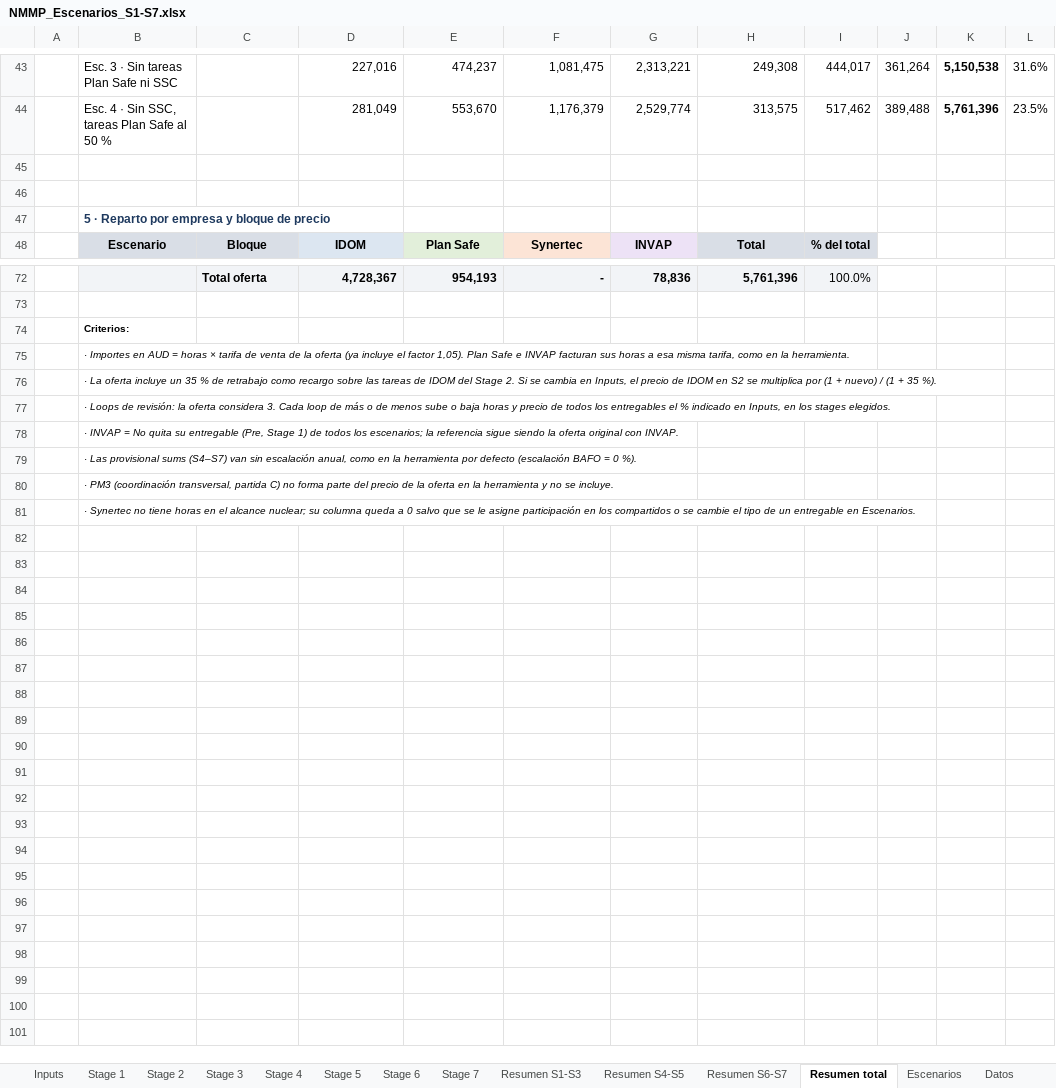
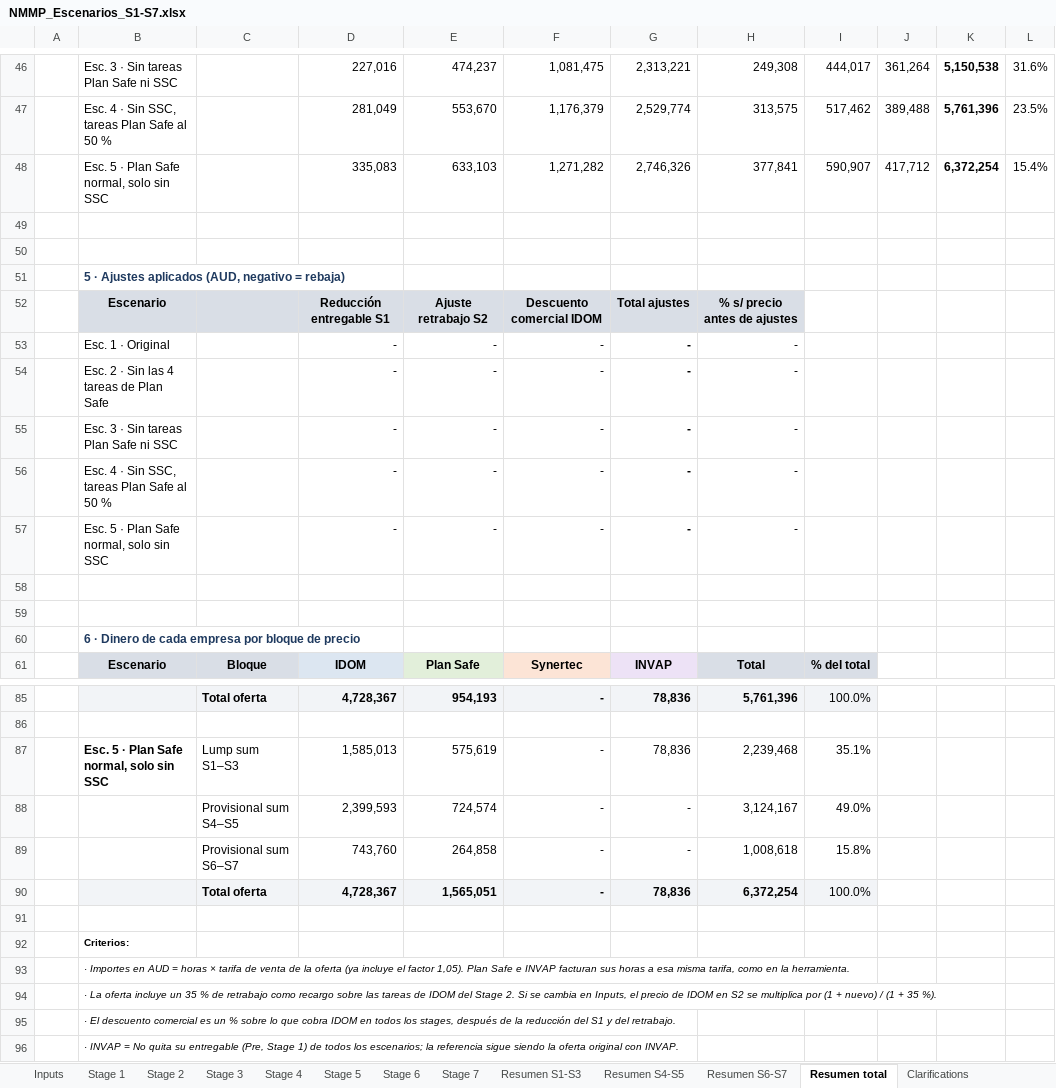
Before and after one commit to jonander007/australia, an Excel workbook: NMMP_Escenarios_S1-S7.xlsx, sheet Resumen total, drawn as a sheet; only a part is shown, gaps mark what is left out; the shorter side is filled out with more unchanged rows; values as stored, in another font and other column widths than the file's, no borders; addresses are those after the commit; the diff covers the shown part only; the diff names each change by its address in the sheet, - before the commit and + after, or states it on an @@ line.

```diff
--- a/NMMP_Escenarios_S1-S7.xlsx (sheet Resumen total)
+++ b/NMMP_Escenarios_S1-S7.xlsx (sheet Resumen total)
+sheet tab: Clarifications
+row 48:  | Esc. 5 · Plan Safe normal, solo sin SSC |  | 335,083 | 633,103 | 1,271,282 | 2,746,326 | 377,841 | 590,907 | 417,712 | 6,372,254 | 15.4%
-B51: 5 · Reparto por empresa y bloque de precio
+B51: 5 · Ajustes aplicados (AUD, negativo = rebaja)
+row 52:  | Escenario |  | Reducción entregable S1 | Ajuste retrabajo S2 | Descuento comercial IDOM | Total ajustes | % s/ precio antes de ajustes
+row 53:  | Esc. 1 · Original |  | - | - | - | - | -
+row 54:  | Esc. 2 · Sin las 4 tareas de Plan Safe |  | - | - | - | - | -
+row 55:  | Esc. 3 · Sin tareas Plan Safe ni SSC |  | - | - | - | - | -
+row 56:  | Esc. 4 · Sin SSC, tareas Plan Safe al 50 % |  | - | - | - | - | -
+row 57:  | Esc. 5 · Plan Safe normal, solo sin SSC |  | - | - | - | - | -
+row 58: (empty)
+row 59: (empty)
+row 60:  | 6 · Dinero de cada empresa por bloque de precio
+row 87:  | Esc. 5 · Plan Safe normal, solo sin SSC | Lump sum S1–S3 | 1,585,013 | 575,619 | - | 78,836 | 2,239,468 | 35.1%
+row 88:  |  | Provisional sum S4–S5 | 2,399,593 | 724,574 | - | - | 3,124,167 | 49.0%
+row 89:  |  | Provisional sum S6–S7 | 743,760 | 264,858 | - | - | 1,008,618 | 15.8%
+row 90:  |  | Total oferta | 4,728,367 | 1,565,051 | - | 78,836 | 6,372,254 | 100.0%
+row 91: (empty)
-B95: · Loops de revisión: la oferta considera 3. Cada loop de más o de menos sube o baja horas y precio de todos los entregables el % indicado en Inputs, en los stages elegidos.
+B95: · El descuento comercial es un % sobre lo que cobra IDOM en todos los stages, después de la reducción del S1 y del retrabajo.
```
Also changed, not shown: 4 added rows, 1 removed row, 1 moved row and cell formats elsewhere in this sheet, sheet Stage 2, sheet Stage 1, sheet Stage 5, sheet Stage 7, sheet Stage 6, sheet Stage 3, 6 more sheets, formulas that keep their value.
